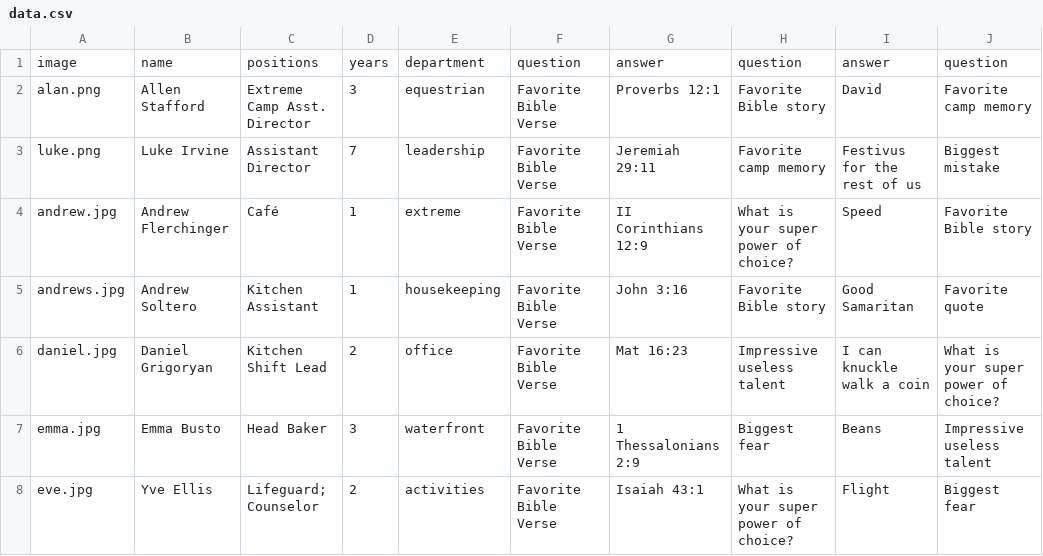
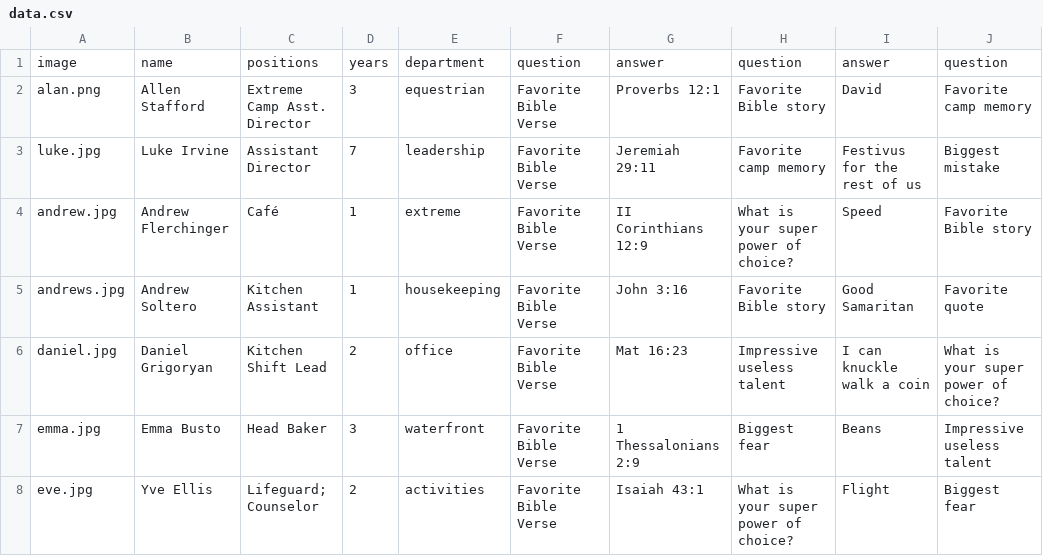
Before and after one commit to lukeirvine/trading-card-automator, a CSV file: data.csv, drawn as a sheet; only a part is shown; the diff names each change by its address in the sheet, - before the commit and + after, or states it on an @@ line.

```diff
--- a/data.csv
+++ b/data.csv
-A3: luke.png
+A3: luke.jpg
```
Also changed, not shown: 4 other files.
